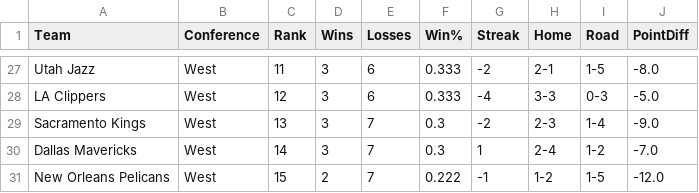
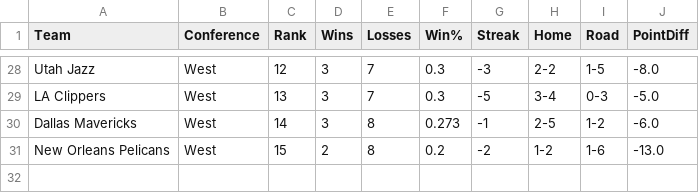
Before and after one commit to pcherian89/nba-game-analytics, a CSV file: nba_standings.csv, drawn as a sheet; only a part is shown, gaps mark what is left out; removed rows and columns are numbered as before the commit, all else as after; the diff covers the shown part only; the diff names each change by its address in the sheet, - before the commit and + after, or states it on an @@ line.

```diff
--- a/nba_standings.csv
+++ b/nba_standings.csv
-C28 (Rank): 11
+C28 (Rank): 12
-E28:E29 (Losses): 6
+E28:E29 (Losses): 7
-F28:F29 (Win%): 0.333
+F28:F29 (Win%): 0.3
-G28 (Streak): -2
+G28 (Streak): -3
-H28 (Home): 2-1
+H28 (Home): 2-2
-C29 (Rank): 12
+C29 (Rank): 13
-G29 (Streak): -4
+G29 (Streak): -5
-H29 (Home): 3-3
+H29 (Home): 3-4
-row 29: Sacramento Kings | West | 13 | 3 | 7 | 0.3 | -2 | 2-3 | 1-4 | -9.0
-E30:E31 (Losses): 7
+E30:E31 (Losses): 8
-F30 (Win%): 0.3
+F30 (Win%): 0.273
-G30 (Streak): 1
+G30 (Streak): -1
-H30 (Home): 2-4
+H30 (Home): 2-5
-J30 (PointDiff): -7.0
+J30 (PointDiff): -6.0
-F31 (Win%): 0.222
+F31 (Win%): 0.2
-G31 (Streak): -1
+G31 (Streak): -2
-I31 (Road): 1-5
+I31 (Road): 1-6
-J31 (PointDiff): -12.0
+J31 (PointDiff): -13.0
```
Also changed, not shown: 5 added rows, 4 removed rows and 51 edited cells elsewhere in this file.
